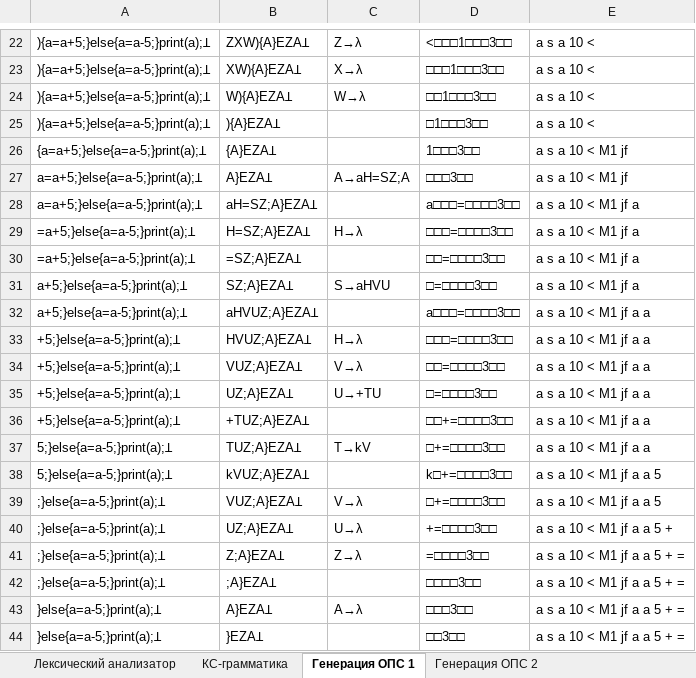
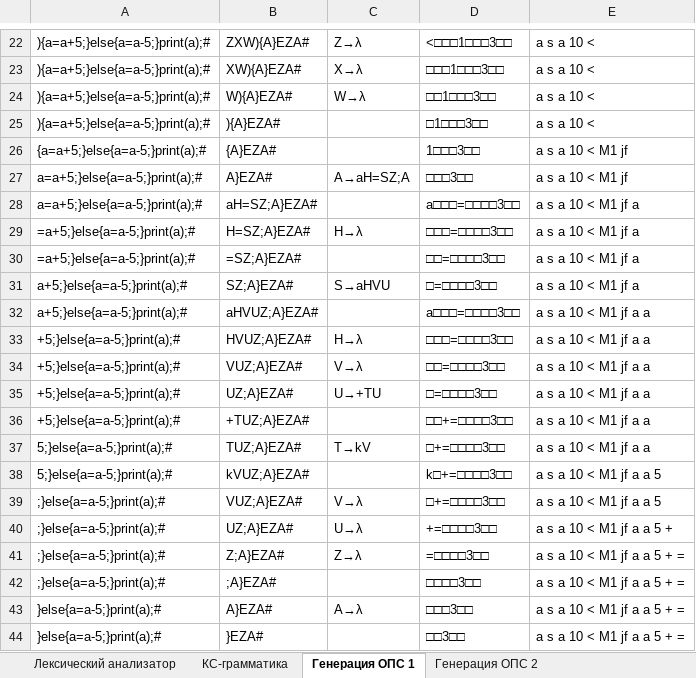
Before and after one commit to DaniilSelin/Compulator, an Excel workbook: Правила порождения.xlsx, sheet Генерация ОПС 1, drawn as a sheet; only a part is shown, gaps mark what is left out; values as stored, in another font and other column widths than the file's, no borders; the diff covers the shown part only; the diff names each change by its address in the sheet, - before the commit and + after, or states it on an @@ line.

```diff
--- a/Правила порождения.xlsx (sheet Генерация ОПС 1)
+++ b/Правила порождения.xlsx (sheet Генерация ОПС 1)
-A22:A25: ){a=a+5;}else{a=a-5;}print(a);Ʇ
+A22:A25: ){a=a+5;}else{a=a-5;}print(a);#
-B22: ZXW){A}EZAꞱ
+B22: ZXW){A}EZA#
-B23: XW){A}EZAꞱ
+B23: XW){A}EZA#
-B24: W){A}EZAꞱ
+B24: W){A}EZA#
-B25: ){A}EZAꞱ
+B25: ){A}EZA#
-A26: {a=a+5;}else{a=a-5;}print(a);Ʇ
+A26: {a=a+5;}else{a=a-5;}print(a);#
-B26: {A}EZAꞱ
+B26: {A}EZA#
-A27:A28: a=a+5;}else{a=a-5;}print(a);Ʇ
+A27:A28: a=a+5;}else{a=a-5;}print(a);#
-B27: A}EZAꞱ
+B27: A}EZA#
-B28: aH=SZ;A}EZAꞱ
+B28: aH=SZ;A}EZA#
-A29:A30: =a+5;}else{a=a-5;}print(a);Ʇ
+A29:A30: =a+5;}else{a=a-5;}print(a);#
-B29: H=SZ;A}EZAꞱ
+B29: H=SZ;A}EZA#
-B30: =SZ;A}EZAꞱ
+B30: =SZ;A}EZA#
-A31:A32: a+5;}else{a=a-5;}print(a);Ʇ
+A31:A32: a+5;}else{a=a-5;}print(a);#
-B31: SZ;A}EZAꞱ
+B31: SZ;A}EZA#
-B32: aHVUZ;A}EZAꞱ
+B32: aHVUZ;A}EZA#
-A33:A36: +5;}else{a=a-5;}print(a);Ʇ
+A33:A36: +5;}else{a=a-5;}print(a);#
-B33: HVUZ;A}EZAꞱ
+B33: HVUZ;A}EZA#
-B34: VUZ;A}EZAꞱ
+B34: VUZ;A}EZA#
-B35: UZ;A}EZAꞱ
+B35: UZ;A}EZA#
-B36: +TUZ;A}EZAꞱ
+B36: +TUZ;A}EZA#
-A37:A38: 5;}else{a=a-5;}print(a);Ʇ
+A37:A38: 5;}else{a=a-5;}print(a);#
-B37: TUZ;A}EZAꞱ
+B37: TUZ;A}EZA#
-B38: kVUZ;A}EZAꞱ
+B38: kVUZ;A}EZA#
-A39:A42: ;}else{a=a-5;}print(a);Ʇ
+A39:A42: ;}else{a=a-5;}print(a);#
-B39: VUZ;A}EZAꞱ
+B39: VUZ;A}EZA#
-B40: UZ;A}EZAꞱ
+B40: UZ;A}EZA#
-B41: Z;A}EZAꞱ
+B41: Z;A}EZA#
-B42: ;A}EZAꞱ
+B42: ;A}EZA#
-A43:A44: }else{a=a-5;}print(a);Ʇ
+A43:A44: }else{a=a-5;}print(a);#
-B43: A}EZAꞱ
+B43: A}EZA#
-B44: }EZAꞱ
+B44: }EZA#
```
Also changed, not shown: 112 edited cells elsewhere in this sheet, sheet КС-грамматика, sheet Генерация ОПС 2, sheet Лексический анализатор, 2 other files.
